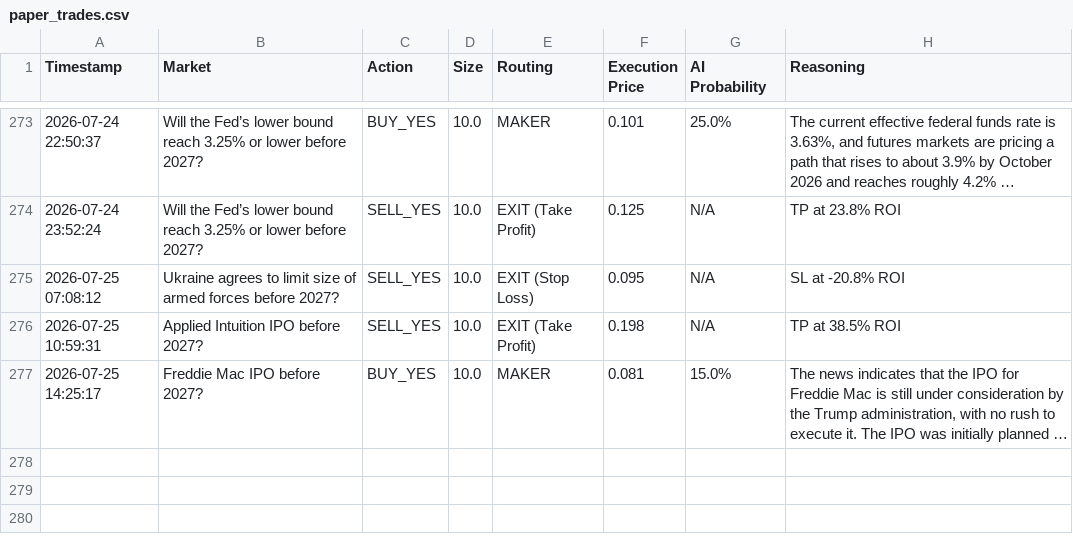
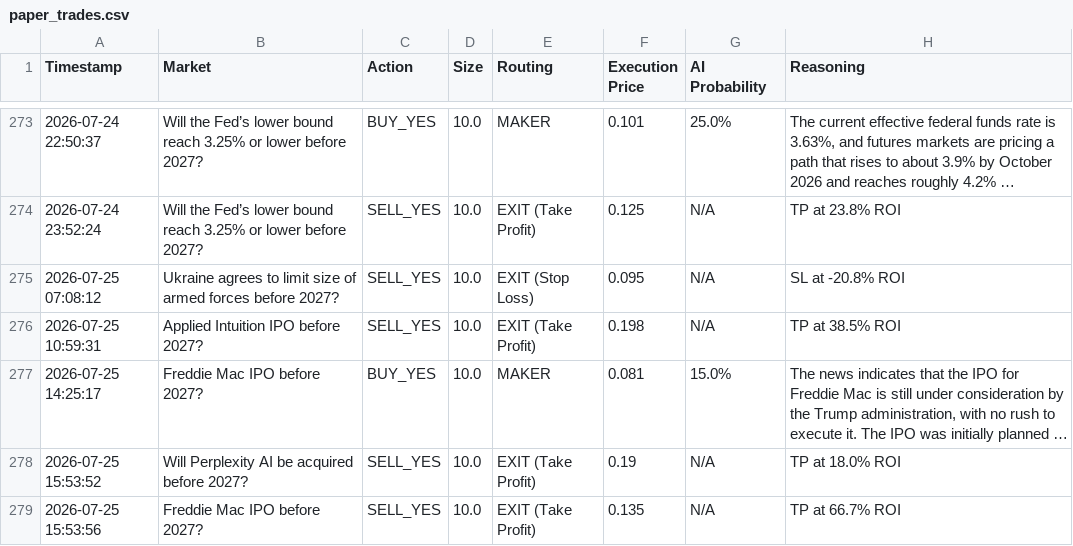
Before and after one commit to fakharhussain1305/polymarket-quant-bot, a CSV file: paper_trades.csv, drawn as a sheet; only a part is shown, gaps mark what is left out; long unchanged cells end in …; the diff names each change by its address in the sheet, - before the commit and + after, or states it on an @@ line.

```diff
--- a/paper_trades.csv
+++ b/paper_trades.csv
+row 278: 2026-07-25 15:53:52 | Will Perplexity AI be acquired before 2027? | SELL_YES | 10.0 | EXIT (Take Profit) | 0.19 | N/A | TP at 18.0% ROI
+row 279: 2026-07-25 15:53:56 | Freddie Mac IPO before 2027? | SELL_YES | 10.0 | EXIT (Take Profit) | 0.135 | N/A | TP at 66.7% ROI
```
Also changed, not shown: 1 other file.
